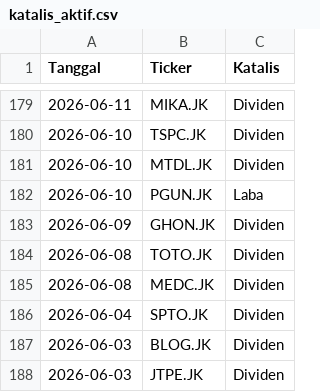
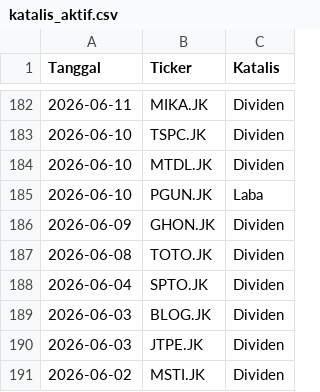
Before and after one commit to gpra19/hybrid-war-room, a CSV file: katalis_aktif.csv, drawn as a sheet; only a part is shown, gaps mark what is left out; the shorter side is filled out with more unchanged rows; removed rows and columns are numbered as before the commit, all else as after; the diff covers the shown part only; the diff names each change by its address in the sheet, - before the commit and + after, or states it on an @@ line.

```diff
--- a/katalis_aktif.csv
+++ b/katalis_aktif.csv
-row 185: 2026-06-08 | MEDC.JK | Dividen
```
Also changed, not shown: 7 added rows, 4 removed rows and 1 edited cell elsewhere in this file.
